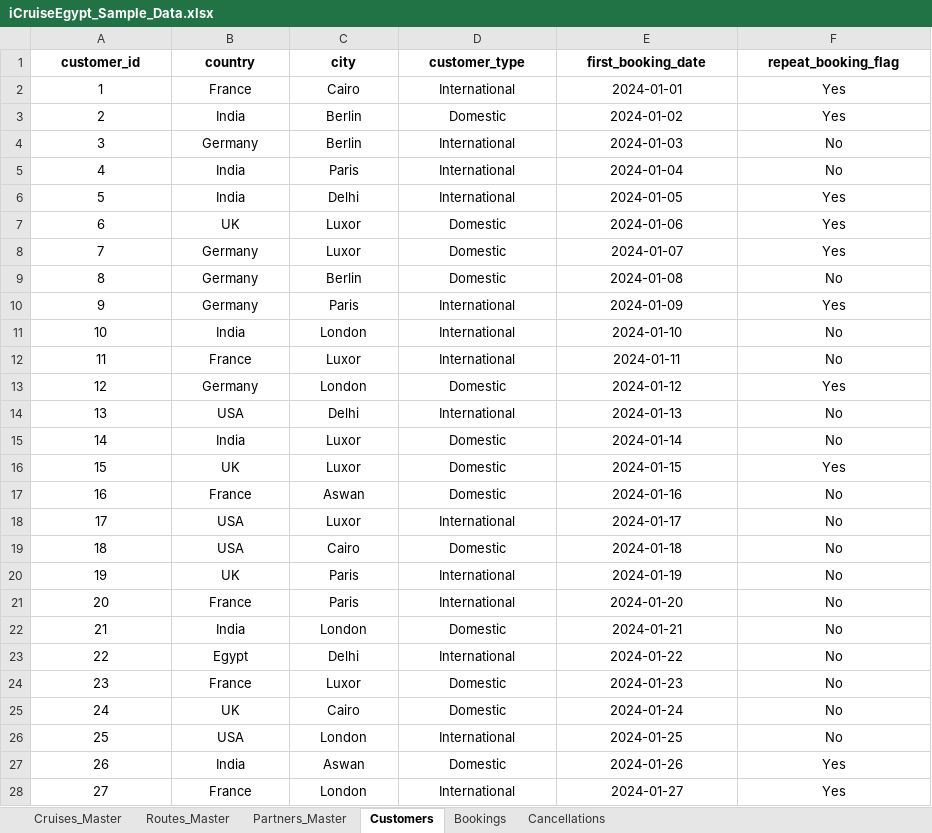
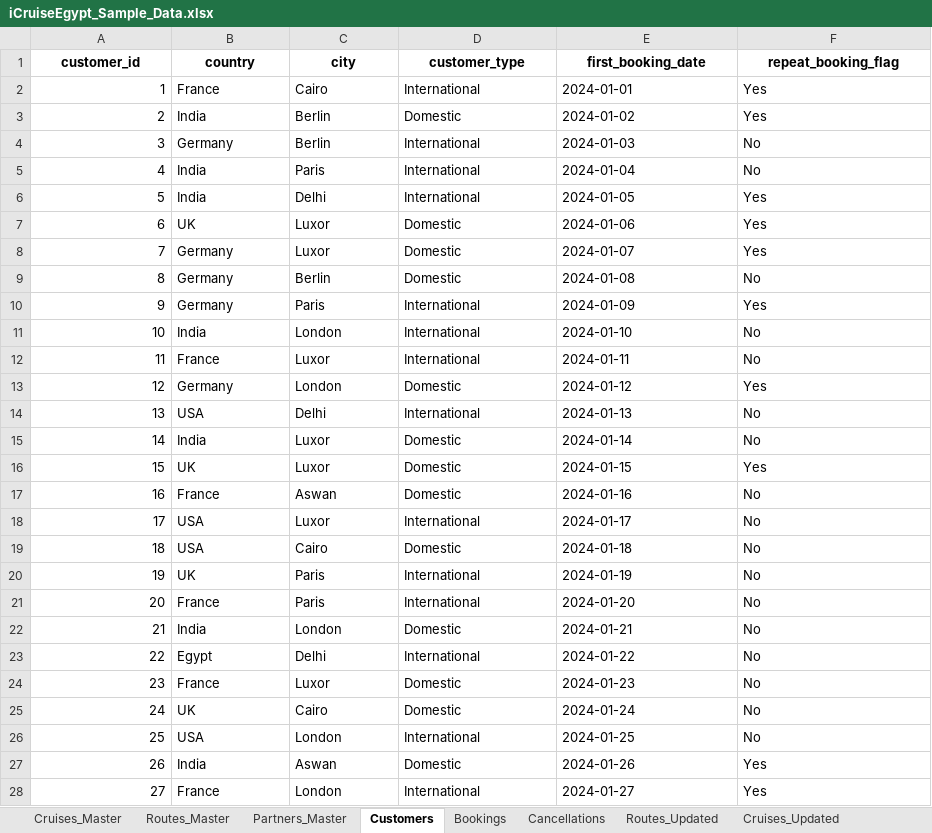
Before and after one commit to yaadhav-d/icruise-egypt-analytics, an Excel workbook: data/iCruiseEgypt_Sample_Data.xlsx, sheet Customers, drawn as a sheet; only a part is shown; values as stored, in another font and other column widths than the file's, no borders; the diff covers the shown part only; the diff names each change by its address in the sheet, - before the commit and + after, or states it on an @@ line.

```diff
--- a/data/iCruiseEgypt_Sample_Data.xlsx (sheet Customers)
+++ b/data/iCruiseEgypt_Sample_Data.xlsx (sheet Customers)
+sheet tab: Routes_Updated
+sheet tab: Cruises_Updated
-A2:A28 alignment: center
+A2:A28 alignment: right
-B2:F28 alignment: center
+B2:F28 alignment: left
```
Also changed, not shown: cell formats elsewhere in this sheet, sheet Cancellations, sheet Cruises_Master, sheet Partners_Master, sheet Routes_Master, sheet Bookings, other sheet tabs.
